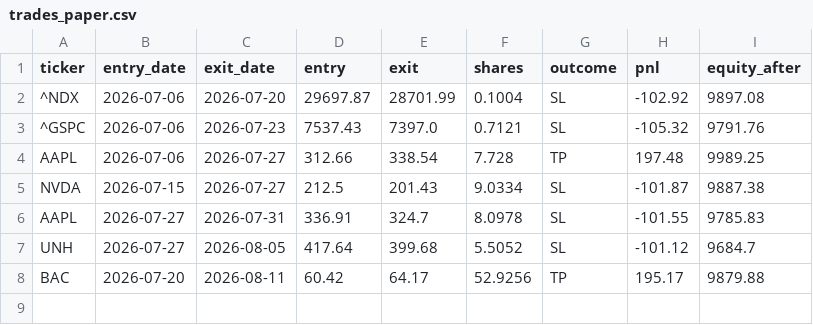
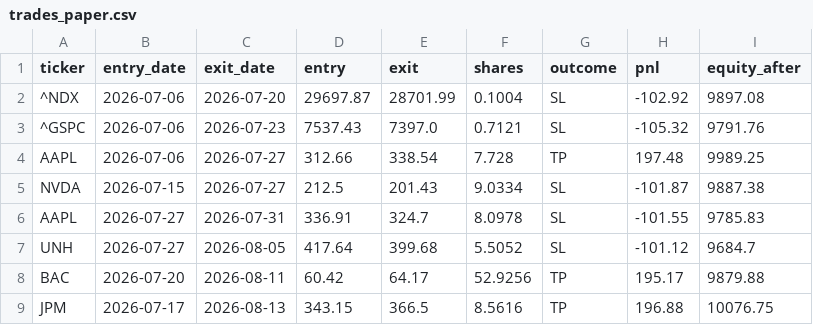
Before and after one commit to marcelbodenhamtamarit-blip/automatic-trading, a CSV file: trades_paper.csv, drawn as a sheet; the diff names each change by its address in the sheet, - before the commit and + after, or states it on an @@ line.

Commit message:
Estado paper trading 2026-08-13

```diff
--- a/trades_paper.csv
+++ b/trades_paper.csv
+row 9: JPM | 2026-07-17 | 2026-08-13 | 343.15 | 366.5 | 8.5616 | TP | 196.88 | 10076.75
```
Also changed, not shown: 1 other file.
